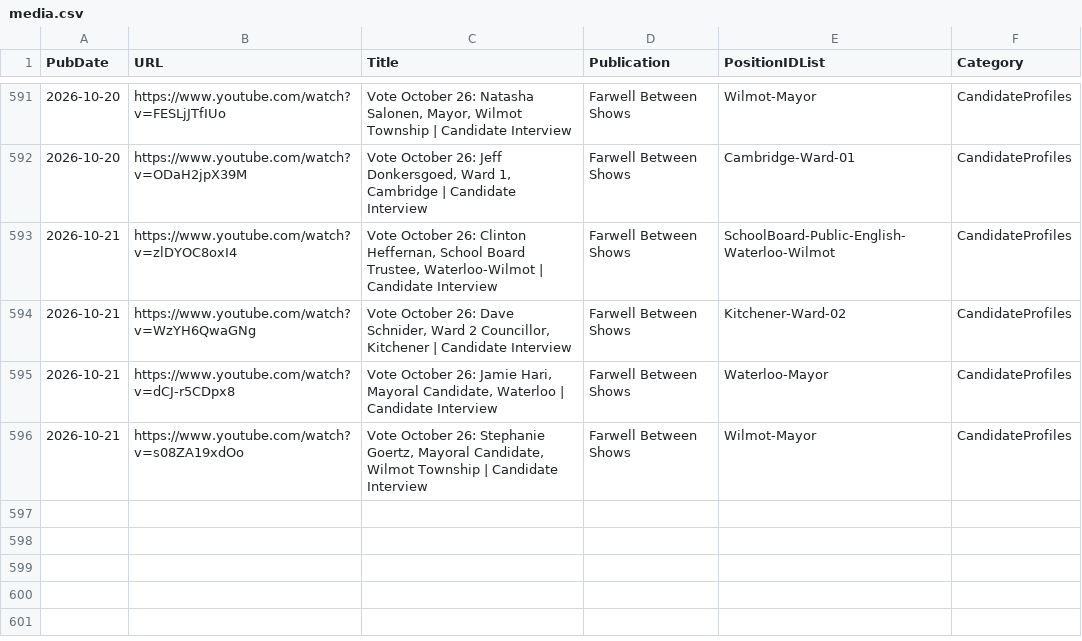
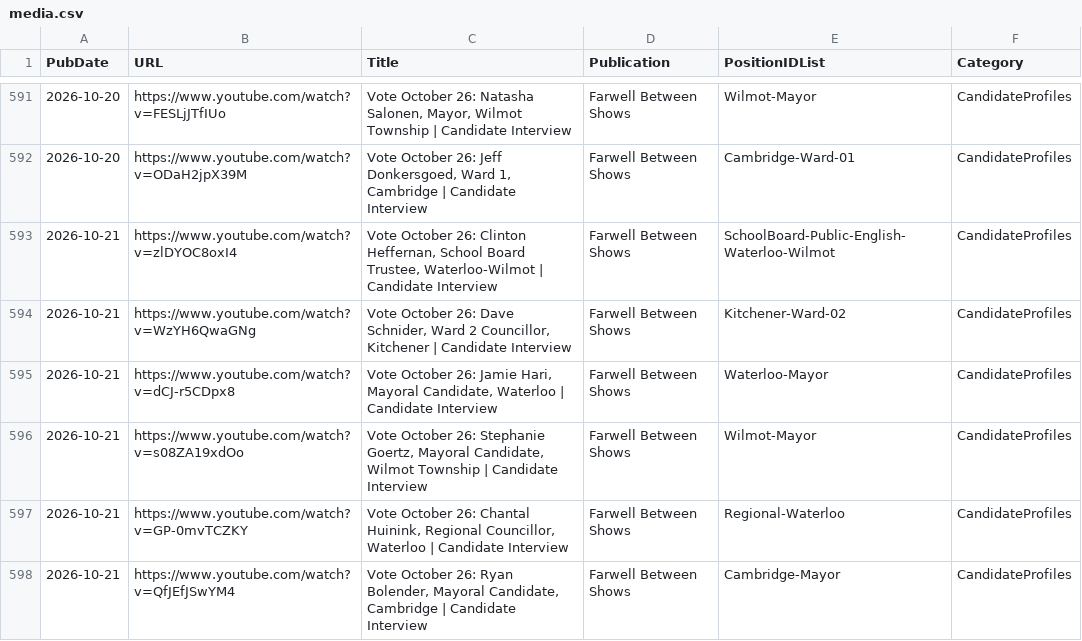
Before and after one commit to CivicTechWR/WRvotes, a CSV file: docs/_data/sync/media.csv, drawn as a sheet; only a part is shown, gaps mark what is left out; the diff names each change by its address in the sheet, - before the commit and + after, or states it on an @@ line.

Commit message:
Auto-commit: updated media.csv from Google Docs

```diff
--- a/docs/_data/sync/media.csv
+++ b/docs/_data/sync/media.csv
+row 597: 2026-10-21 | https://www.youtube.com/watch?v=GP-0mvTCZKY | Vote October 26: Chantal Huinink, Regional Councillor, Waterloo | Candidate Interview | Farwell Between Shows | Regional-Waterloo | CandidateProfiles
+row 598: 2026-10-21 | https://www.youtube.com/watch?v=QfJEfJSwYM4 | Vote October 26: Ryan Bolender, Mayoral Candidate, Cambridge | Candidate Interview | Farwell Between Shows | Cambridge-Mayor | CandidateProfiles
```
